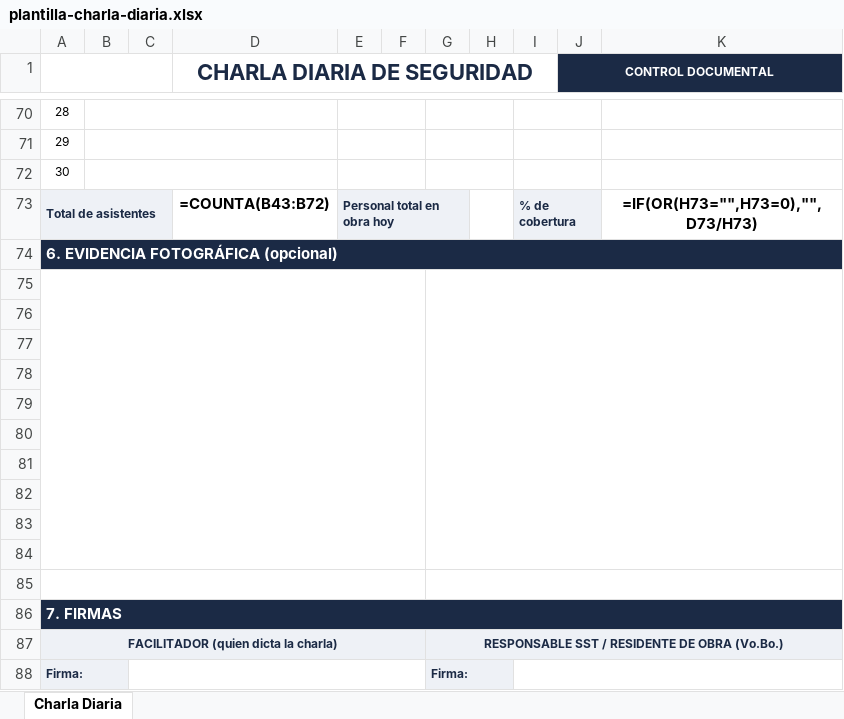
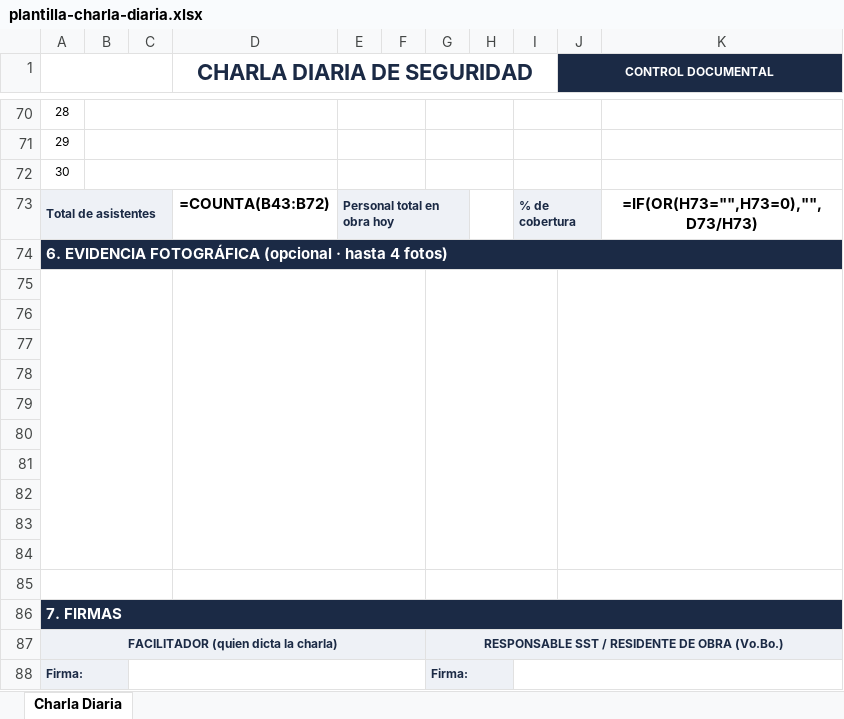
Before and after one commit to hfhr2016-debug/formulario-obra, an Excel workbook: public/plantilla-charla-diaria.xlsx, sheet Charla Diaria, drawn as a sheet; only a part is shown, gaps mark what is left out; values as stored, in another font and other column widths than the file's, no borders; formulas without a stored value are shown as written; the diff names each change by its address in the sheet, - before the commit and + after, or states it on an @@ line.

Commit message:
Add files via upload

```diff
--- a/public/plantilla-charla-diaria.xlsx (sheet Charla Diaria)
+++ b/public/plantilla-charla-diaria.xlsx (sheet Charla Diaria)
-A74: 6. EVIDENCIA FOTOGRÁFICA (opcional)
+A74: 6. EVIDENCIA FOTOGRÁFICA (opcional · hasta 4 fotos)
-A75:F84 merged
+A75:C84 merged
+D75:F84 merged
-G75:K84 merged
+G75:I84 merged
+J75:K84 merged
-A85:F85 merged
+A85:C85 merged
+D85:F85 merged
-G85:K85 merged
+G85:I85 merged
+J85:K85 merged
```
